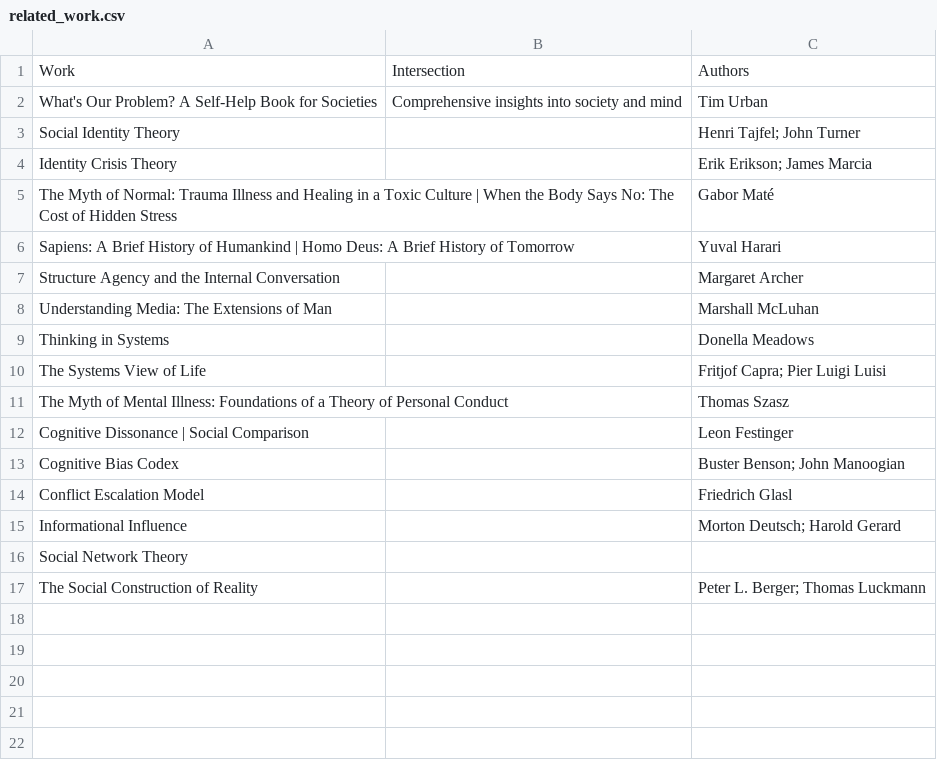
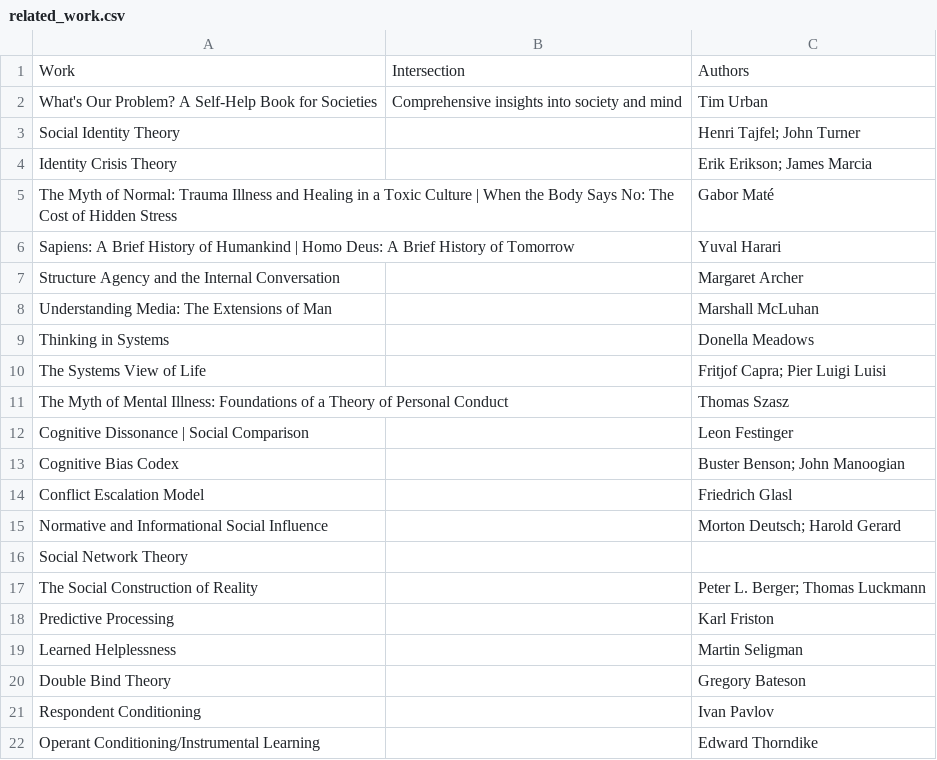
Before and after one commit to seeThroughThis/seeThroughThis.github.io, a CSV file: _data/related_work.csv, drawn as a sheet.

```diff
--- a/_data/related_work.csv
+++ b/_data/related_work.csv
@@ -14,4 +14,9 @@ Cognitive Bias Codex, , Buster Benson; John Manoogian
 Conflict Escalation Model, , Friedrich Glasl
-Informational Influence, , Morton Deutsch; Harold Gerard
+Normative and Informational Social Influence, , Morton Deutsch; Harold Gerard
 Social Network Theory, ,
 The Social Construction of Reality, , Peter L. Berger; Thomas Luckmann
+Predictive Processing, , Karl Friston
+Learned Helplessness, , Martin Seligman
+Double Bind Theory, , Gregory Bateson
+Respondent Conditioning, , Ivan Pavlov
+Operant Conditioning/Instrumental Learning, , Edward Thorndike
```
Also changed, not shown: 5 other files.
